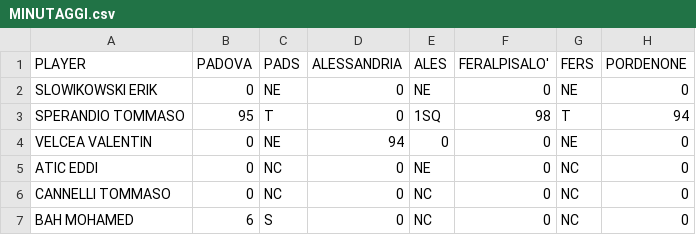
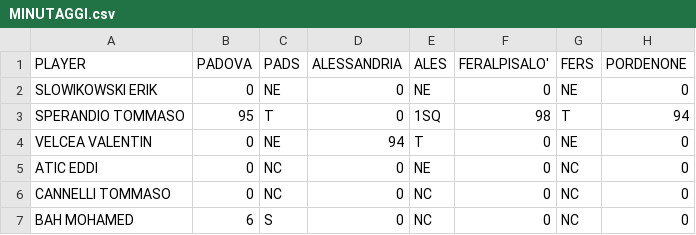
Before and after one commit to elrampa92/VFCu19, a CSV file: MINUTAGGI/MINUTAGGI.csv, drawn as a sheet; only a part is shown; the diff names each change by its address in the sheet, - before the commit and + after, or states it on an @@ line.

Commit message:
Update MINUTAGGI.csv

```diff
--- a/MINUTAGGI/MINUTAGGI.csv
+++ b/MINUTAGGI/MINUTAGGI.csv
-E4 (ALES): 0
+E4 (ALES): T
```
